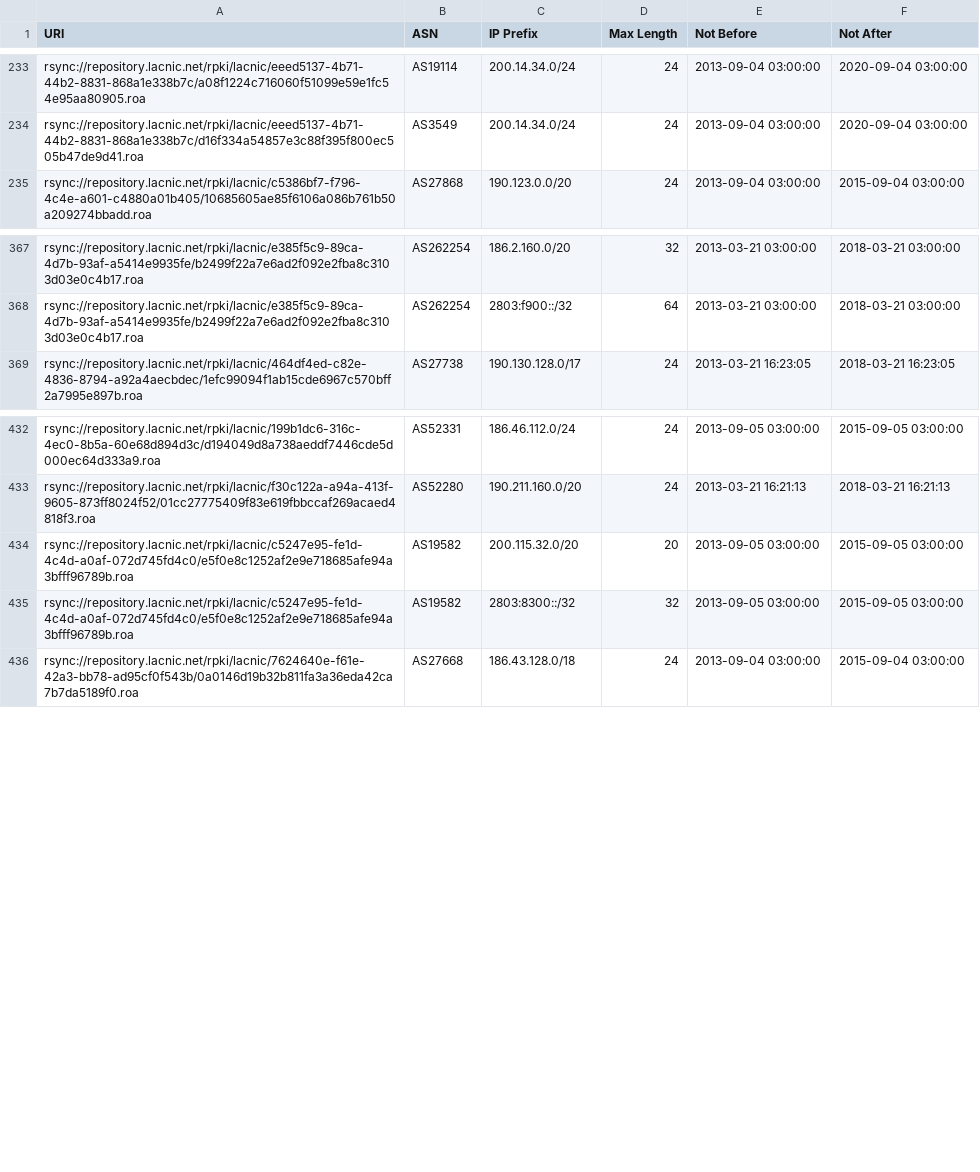
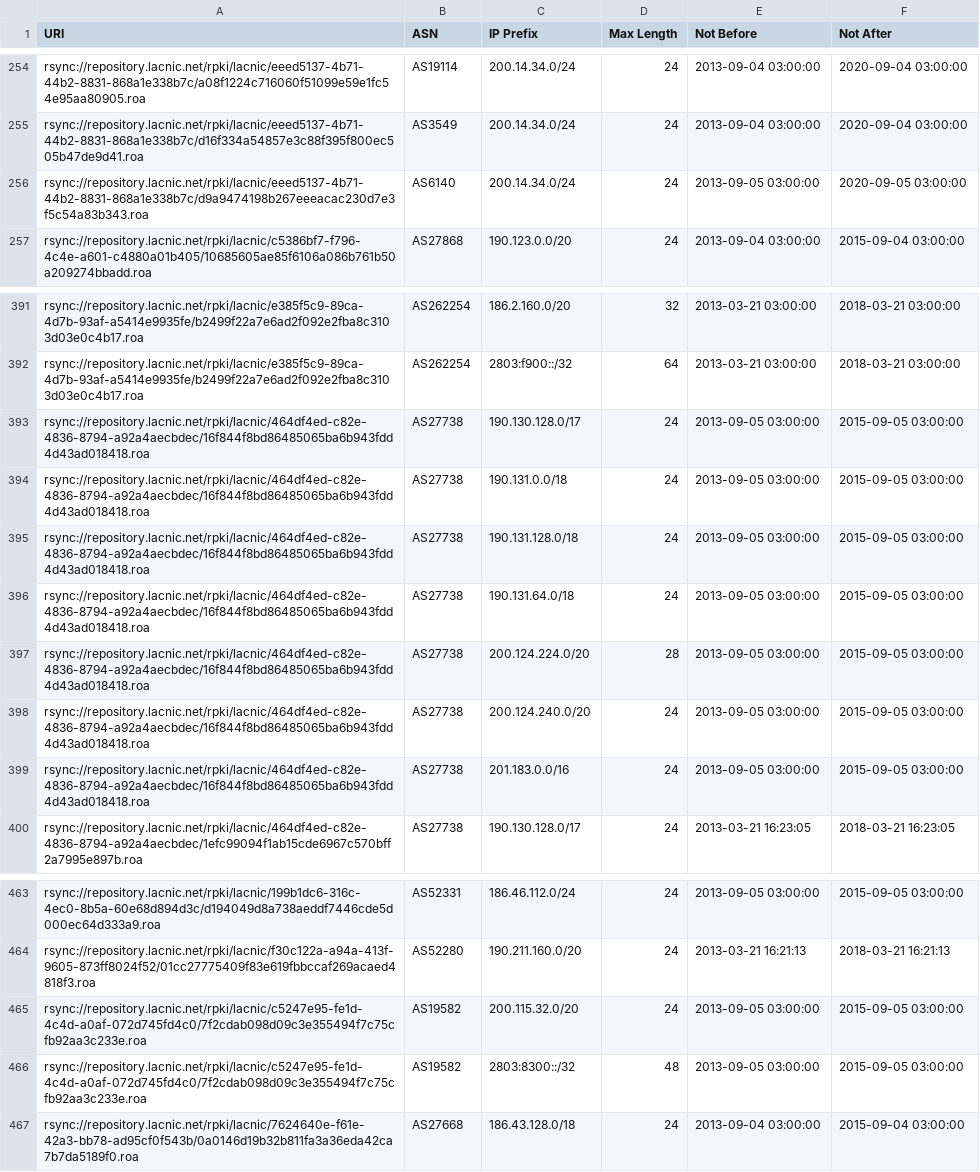
Before and after one commit to carlosm3011/rir-stats-tools, a CSV file: tmp/lacnic-roa-prefixes.csv, drawn as a sheet; only a part is shown, gaps mark what is left out; the diff covers the shown part only.

```diff
--- a/tmp/lacnic-roa-prefixes.csv
+++ b/tmp/lacnic-roa-prefixes.csv
@@ -234,2 +255,3 @@ URI,ASN,IP Prefix,Max Length,Not Before,Not After
 "rsync://repository.lacnic.net/rpki/lacnic/eeed5137-4b71-44b2-8831-868a1e338b7c/d16f334a54857e3c88f395f800ec505b47de9d41.roa",AS3549,200.14.34.0/24,24,2013-09-04 03:00:00,2020-09-04 03:00:00
+"rsync://repository.lacnic.net/rpki/lacnic/eeed5137-4b71-44b2-8831-868a1e338b7c/d9a9474198b267eeeacac230d7e3f5c54a83b343.roa",AS6140,200.14.34.0/24,24,2013-09-05 03:00:00,2020-09-05 03:00:00
 "rsync://repository.lacnic.net/rpki/lacnic/c5386bf7-f796-4c4e-a601-c4880a01b405/10685605ae85f6106a086b761b50a209274bbadd.roa",AS27868,190.123.0.0/20,24,2013-09-04 03:00:00,2015-09-04 03:00:00
@@ -368,2 +392,9 @@ URI,ASN,IP Prefix,Max Length,Not Before,Not After
 "rsync://repository.lacnic.net/rpki/lacnic/e385f5c9-89ca-4d7b-93af-a5414e9935fe/b2499f22a7e6ad2f092e2fba8c3103d03e0c4b17.roa",AS262254,2803:f900::/32,64,2013-03-21 03:00:00,2018-03-21 03:00:00
+"rsync://repository.lacnic.net/rpki/lacnic/464df4ed-c82e-4836-8794-a92a4aecbdec/16f844f8bd86485065ba6b943fdd4d43ad018418.roa",AS27738,190.130.128.0/17,24,2013-09-05 03:00:00,2015-09-05 03:00:00
+"rsync://repository.lacnic.net/rpki/lacnic/464df4ed-c82e-4836-8794-a92a4aecbdec/16f844f8bd86485065ba6b943fdd4d43ad018418.roa",AS27738,190.131.0.0/18,24,2013-09-05 03:00:00,2015-09-05 03:00:00
+"rsync://repository.lacnic.net/rpki/lacnic/464df4ed-c82e-4836-8794-a92a4aecbdec/16f844f8bd86485065ba6b943fdd4d43ad018418.roa",AS27738,190.131.128.0/18,24,2013-09-05 03:00:00,2015-09-05 03:00:00
+"rsync://repository.lacnic.net/rpki/lacnic/464df4ed-c82e-4836-8794-a92a4aecbdec/16f844f8bd86485065ba6b943fdd4d43ad018418.roa",AS27738,190.131.64.0/18,24,2013-09-05 03:00:00,2015-09-05 03:00:00
+"rsync://repository.lacnic.net/rpki/lacnic/464df4ed-c82e-4836-8794-a92a4aecbdec/16f844f8bd86485065ba6b943fdd4d43ad018418.roa",AS27738,200.124.224.0/20,28,2013-09-05 03:00:00,2015-09-05 03:00:00
+"rsync://repository.lacnic.net/rpki/lacnic/464df4ed-c82e-4836-8794-a92a4aecbdec/16f844f8bd86485065ba6b943fdd4d43ad018418.roa",AS27738,200.124.240.0/20,24,2013-09-05 03:00:00,2015-09-05 03:00:00
+"rsync://repository.lacnic.net/rpki/lacnic/464df4ed-c82e-4836-8794-a92a4aecbdec/16f844f8bd86485065ba6b943fdd4d43ad018418.roa",AS27738,201.183.0.0/16,24,2013-09-05 03:00:00,2015-09-05 03:00:00
 "rsync://repository.lacnic.net/rpki/lacnic/464df4ed-c82e-4836-8794-a92a4aecbdec/1efc99094f1ab15cde6967c570bff2a7995e897b.roa",AS27738,190.130.128.0/17,24,2013-03-21 16:23:05,2018-03-21 16:23:05
@@ -433,4 +464,4 @@ URI,ASN,IP Prefix,Max Length,Not Before,Not After
 "rsync://repository.lacnic.net/rpki/lacnic/f30c122a-a94a-413f-9605-873ff8024f52/01cc27775409f83e619fbbccaf269acaed4818f3.roa",AS52280,190.211.160.0/20,24,2013-03-21 16:21:13,2018-03-21 16:21:13
-"rsync://repository.lacnic.net/rpki/lacnic/c5247e95-fe1d-4c4d-a0af-072d745fd4c0/e5f0e8c1252af2e9e718685afe94a3bfff96789b.roa",AS19582,200.115.32.0/20,20,2013-09-05 03:00:00,2015-09-05 03:00:00
-"rsync://repository.lacnic.net/rpki/lacnic/c5247e95-fe1d-4c4d-a0af-072d745fd4c0/e5f0e8c1252af2e9e718685afe94a3bfff96789b.roa",AS19582,2803:8300::/32,32,2013-09-05 03:00:00,2015-09-05 03:00:00
+"rsync://repository.lacnic.net/rpki/lacnic/c5247e95-fe1d-4c4d-a0af-072d745fd4c0/7f2cdab098d09c3e355494f7c75cfb92aa3c233e.roa",AS19582,200.115.32.0/20,24,2013-09-05 03:00:00,2015-09-05 03:00:00
+"rsync://repository.lacnic.net/rpki/lacnic/c5247e95-fe1d-4c4d-a0af-072d745fd4c0/7f2cdab098d09c3e355494f7c75cfb92aa3c233e.roa",AS19582,2803:8300::/32,48,2013-09-05 03:00:00,2015-09-05 03:00:00
 "rsync://repository.lacnic.net/rpki/lacnic/7624640e-f61e-42a3-bb78-ad95cf0f543b/0a0146d19b32b811fa3a36eda42ca7b7da5189f0.roa",AS27668,186.43.128.0/18,24,2013-09-04 03:00:00,2015-09-04 03:00:00
```
Also changed, not shown: 23 added rows elsewhere in this file, 3 other files.
